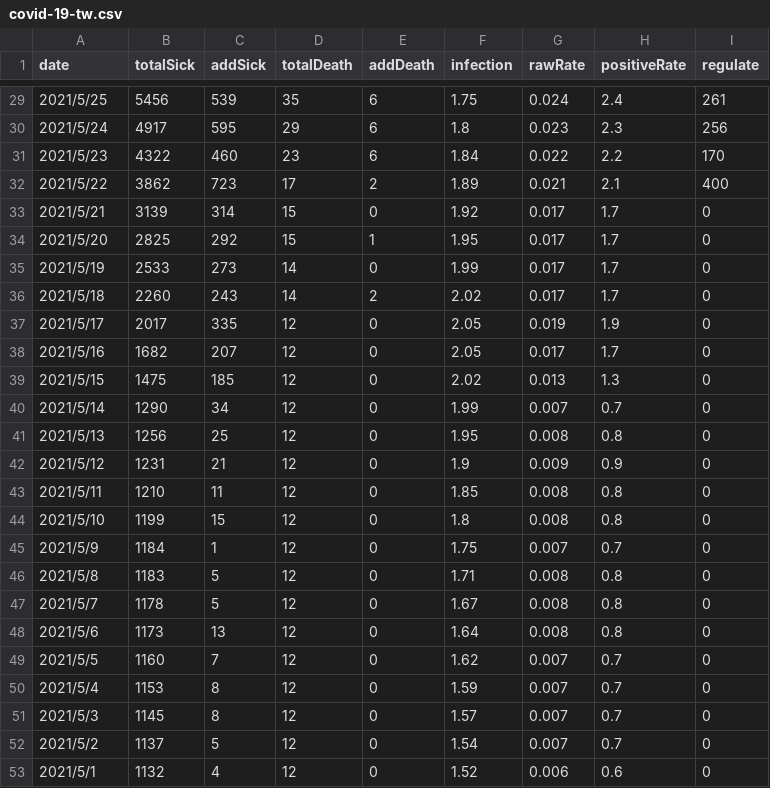
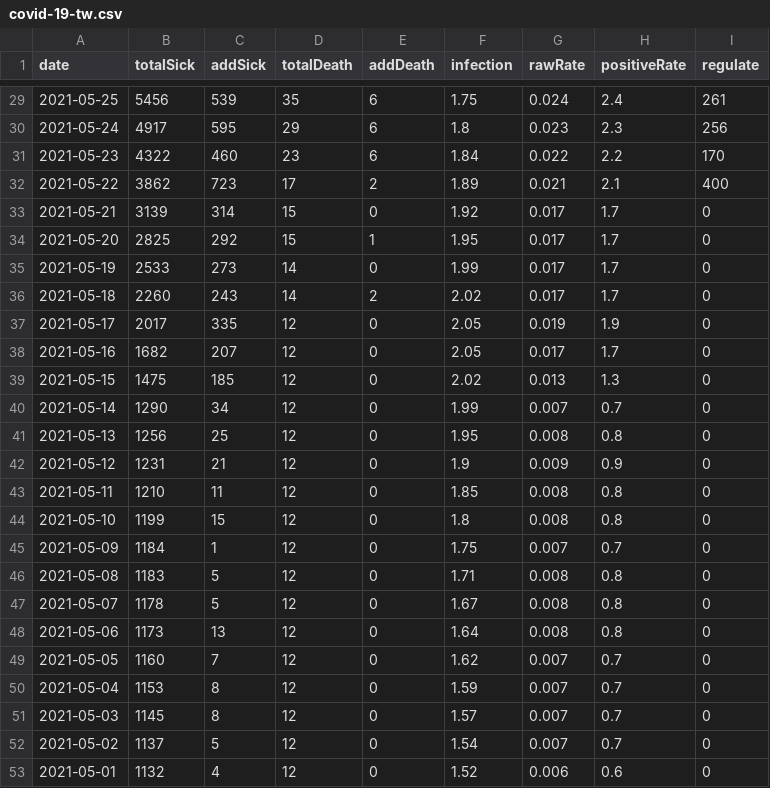
Before and after one commit to shuyu0914/nccu-course, a CSV file: covid-19-tw.csv, drawn as a sheet; only a part is shown, gaps mark what is left out; the diff covers the shown part only.

Commit message:
Add files via upload
format date

```diff
--- a/covid-19-tw.csv
+++ b/covid-19-tw.csv
@@ -29,25 +29,25 @@ date,totalSick,addSick,totalDeath,addDeath,infection,rawRate,positiveRate,regula
-2021/5/25,5456,539,35,6,1.75,0.024,2.4,261
-2021/5/24,4917,595,29,6,1.8,0.023,2.3,256
-2021/5/23,4322,460,23,6,1.84,0.022,2.2,170
-2021/5/22,3862,723,17,2,1.89,0.021,2.1,400
-2021/5/21,3139,314,15,0,1.92,0.017,1.7,0
-2021/5/20,2825,292,15,1,1.95,0.017,1.7,0
-2021/5/19,2533,273,14,0,1.99,0.017,1.7,0
-2021/5/18,2260,243,14,2,2.02,0.017,1.7,0
-2021/5/17,2017,335,12,0,2.05,0.019,1.9,0
-2021/5/16,1682,207,12,0,2.05,0.017,1.7,0
-2021/5/15,1475,185,12,0,2.02,0.013,1.3,0
-2021/5/14,1290,34,12,0,1.99,0.007,0.7,0
-2021/5/13,1256,25,12,0,1.95,0.008,0.8,0
-2021/5/12,1231,21,12,0,1.9,0.009,0.9,0
-2021/5/11,1210,11,12,0,1.85,0.008,0.8,0
-2021/5/10,1199,15,12,0,1.8,0.008,0.8,0
-2021/5/9,1184,1,12,0,1.75,0.007,0.7,0
-2021/5/8,1183,5,12,0,1.71,0.008,0.8,0
-2021/5/7,1178,5,12,0,1.67,0.008,0.8,0
-2021/5/6,1173,13,12,0,1.64,0.008,0.8,0
-2021/5/5,1160,7,12,0,1.62,0.007,0.7,0
-2021/5/4,1153,8,12,0,1.59,0.007,0.7,0
-2021/5/3,1145,8,12,0,1.57,0.007,0.7,0
-2021/5/2,1137,5,12,0,1.54,0.007,0.7,0
-2021/5/1,1132,4,12,0,1.52,0.006,0.6,0
+2021-05-25,5456,539,35,6,1.75,0.024,2.4,261
+2021-05-24,4917,595,29,6,1.8,0.023,2.3,256
+2021-05-23,4322,460,23,6,1.84,0.022,2.2,170
+2021-05-22,3862,723,17,2,1.89,0.021,2.1,400
+2021-05-21,3139,314,15,0,1.92,0.017,1.7,0
+2021-05-20,2825,292,15,1,1.95,0.017,1.7,0
+2021-05-19,2533,273,14,0,1.99,0.017,1.7,0
+2021-05-18,2260,243,14,2,2.02,0.017,1.7,0
+2021-05-17,2017,335,12,0,2.05,0.019,1.9,0
+2021-05-16,1682,207,12,0,2.05,0.017,1.7,0
+2021-05-15,1475,185,12,0,2.02,0.013,1.3,0
+2021-05-14,1290,34,12,0,1.99,0.007,0.7,0
+2021-05-13,1256,25,12,0,1.95,0.008,0.8,0
+2021-05-12,1231,21,12,0,1.9,0.009,0.9,0
+2021-05-11,1210,11,12,0,1.85,0.008,0.8,0
+2021-05-10,1199,15,12,0,1.8,0.008,0.8,0
+2021-05-09,1184,1,12,0,1.75,0.007,0.7,0
+2021-05-08,1183,5,12,0,1.71,0.008,0.8,0
+2021-05-07,1178,5,12,0,1.67,0.008,0.8,0
+2021-05-06,1173,13,12,0,1.64,0.008,0.8,0
+2021-05-05,1160,7,12,0,1.62,0.007,0.7,0
+2021-05-04,1153,8,12,0,1.59,0.007,0.7,0
+2021-05-03,1145,8,12,0,1.57,0.007,0.7,0
+2021-05-02,1137,5,12,0,1.54,0.007,0.7,0
+2021-05-01,1132,4,12,0,1.52,0.006,0.6,0
```
Also changed, not shown: 27 edited cells elsewhere in this file.
